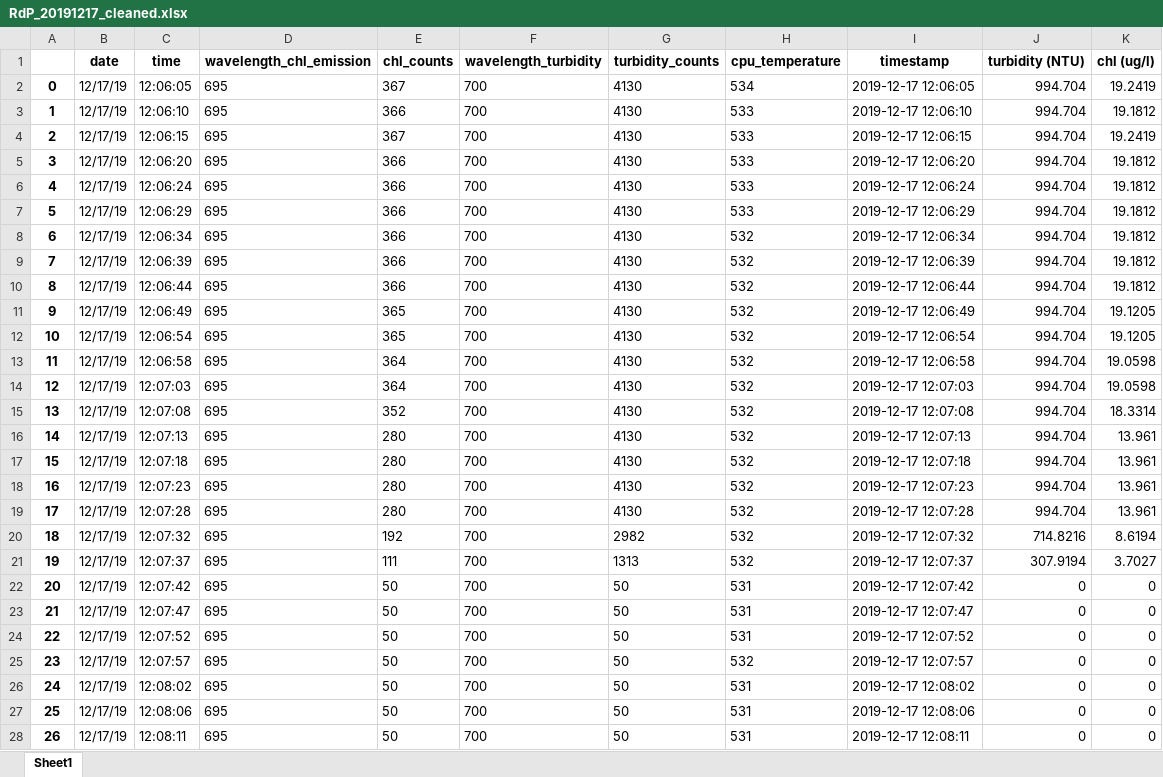
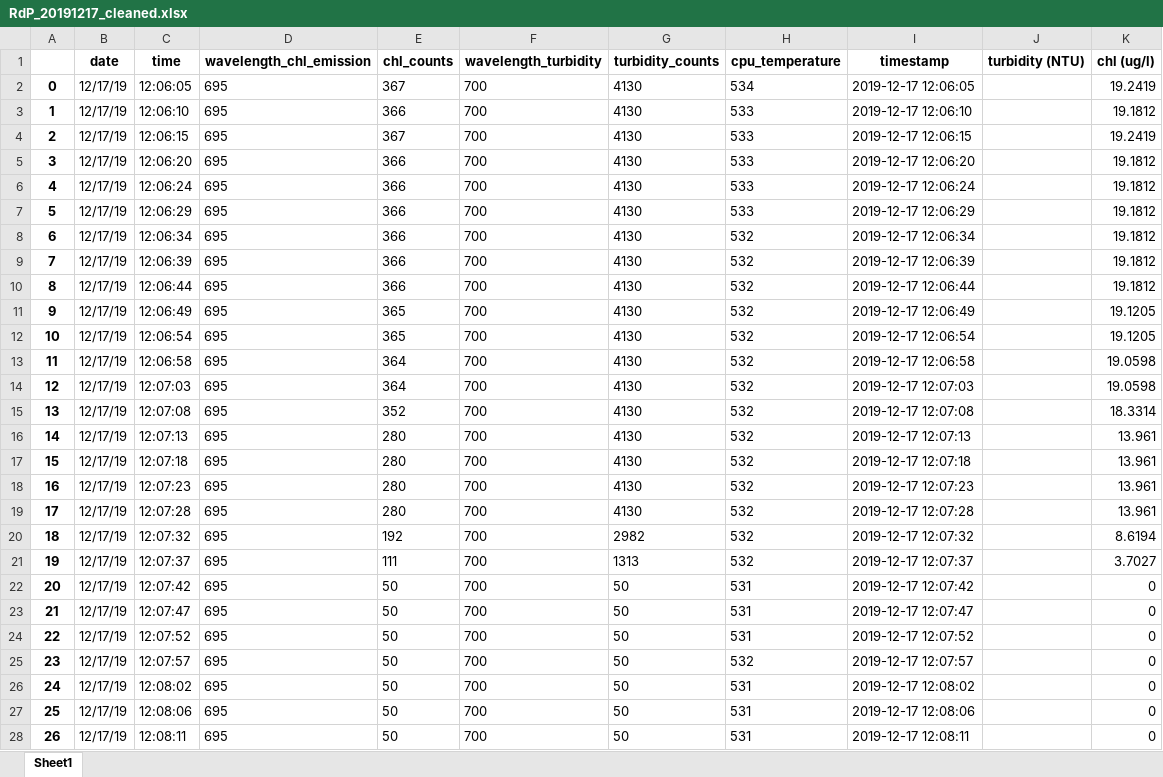
Before and after one commit to ScheinerS/L6-L7, an Excel workbook: FLNTU/Base de datos/Datos/regions/RdP/RdP_20191217_Muelle/ECO_FLNTU/RdP_20191217_cleaned.xlsx, sheet Sheet1, drawn as a sheet; only a part is shown; values as stored, in another font and other column widths than the file's, no borders; the diff covers the shown part only; the diff names each change by its address in the sheet, - before the commit and + after, or states it on an @@ line.

```diff
--- a/FLNTU/Base de datos/Datos/regions/RdP/RdP_20191217_Muelle/ECO_FLNTU/RdP_20191217_cleaned.xlsx (sheet Sheet1)
+++ b/FLNTU/Base de datos/Datos/regions/RdP/RdP_20191217_Muelle/ECO_FLNTU/RdP_20191217_cleaned.xlsx (sheet Sheet1)
-J2:J19 (turbidity (NTU)): 994.704
+J2:J19 (turbidity (NTU)): (empty)
-J20 (turbidity (NTU)): 714.8216
+J20 (turbidity (NTU)): (empty)
-J21 (turbidity (NTU)): 307.9194
+J21 (turbidity (NTU)): (empty)
-J22:J28 (turbidity (NTU)): 0
+J22:J28 (turbidity (NTU)): (empty)
```
Also changed, not shown: 64 edited cells elsewhere in this sheet, FLNTU/Base de datos/Datos/regions/RdP/RdP_20191210_Muelle/ECO_FLNTUProcessed/RdP_20191210_ECO-FLNTU.xlsx, FLNTU/Base de datos/Datos/regions/RdP/RdP_20191217_Muelle/ECO_FLNTUProcessed/RdP_20191217_ECO-FLNTU.xlsx, 11 other files.
